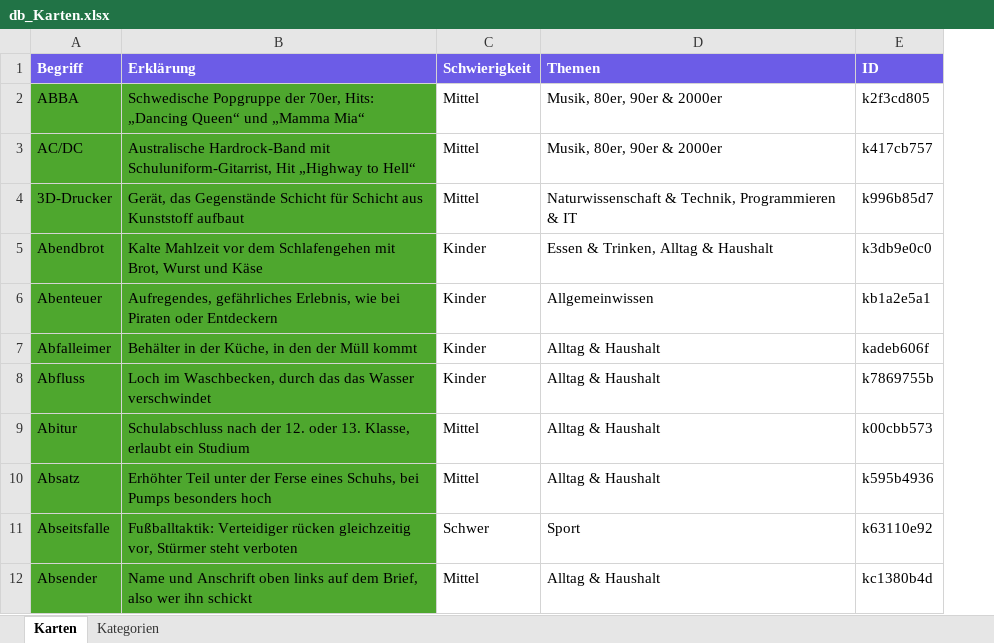
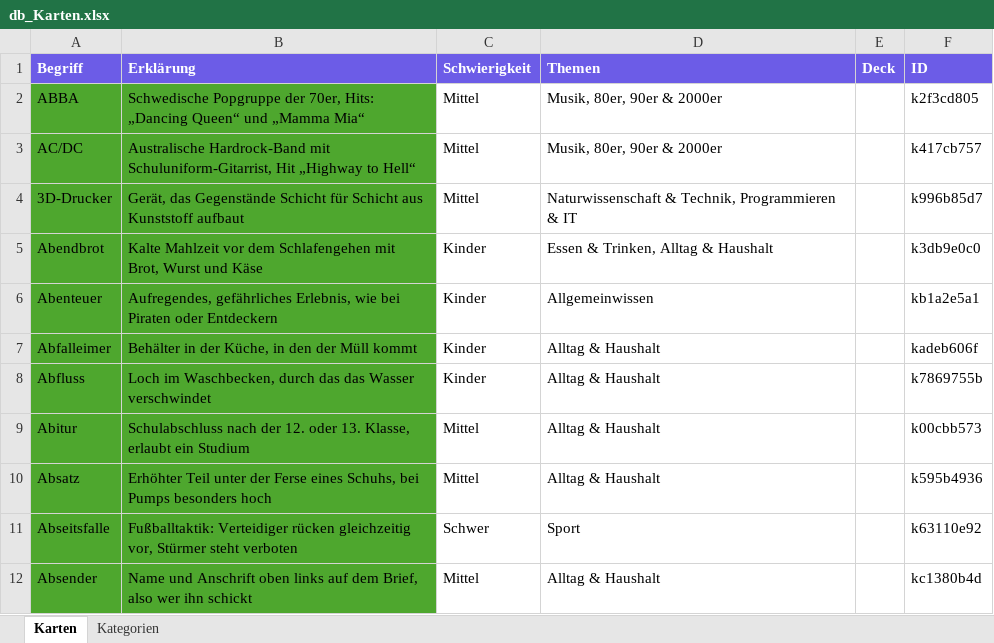
Before and after one commit to he1nzharald-tu/TimesUp, an Excel workbook: data/db_Karten.xlsx, sheet Karten, drawn as a sheet; only a part is shown; values as stored, in another font and other column widths than the file's, no borders; conditional formats not drawn; the diff names each change by its address in the sheet, - before the commit and + after, or states it on an @@ line.

```diff
--- a/data/db_Karten.xlsx (sheet Karten)
+++ b/data/db_Karten.xlsx (sheet Karten)
+column E (Deck), empty
```
Also changed, not shown: sheet Kategorien, 4 other files.
